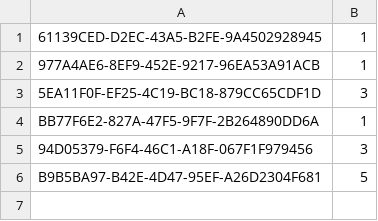
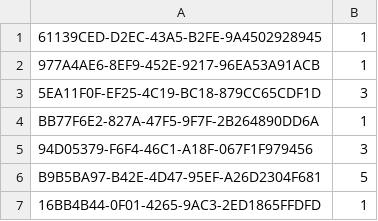
Before and after one commit to NathanApple/Cofree, a CSV file: winner.csv, drawn as a sheet; the diff names each change by its address in the sheet, - before the commit and + after, or states it on an @@ line.

```diff
--- a/winner.csv
+++ b/winner.csv
+row 7: 16BB4B44-0F01-4265-9AC3-2ED1865FFDFD | 1
```
Also changed, not shown: 23 other files.
